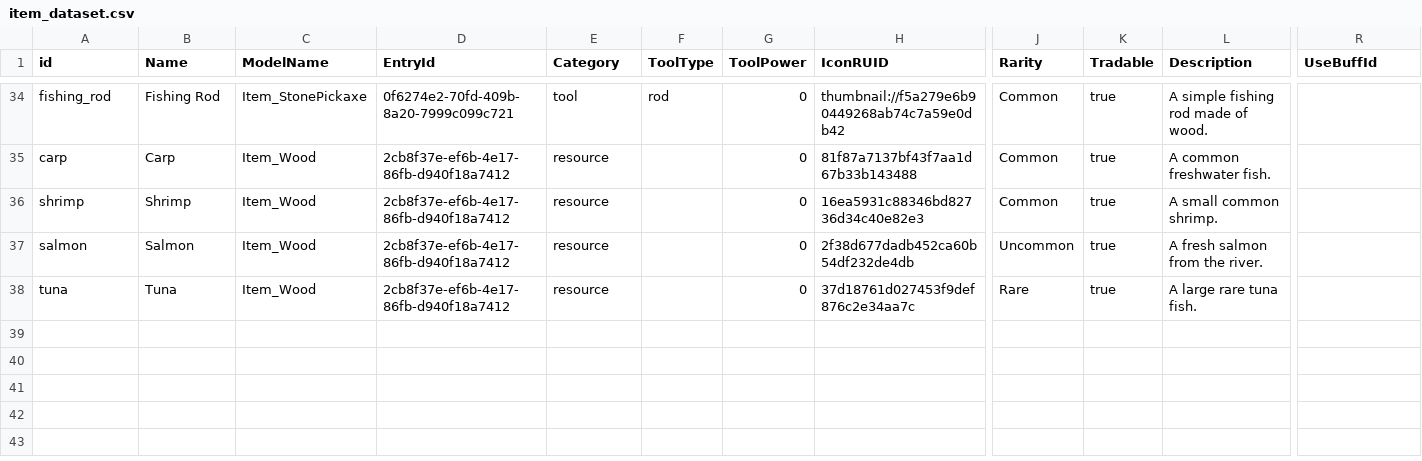
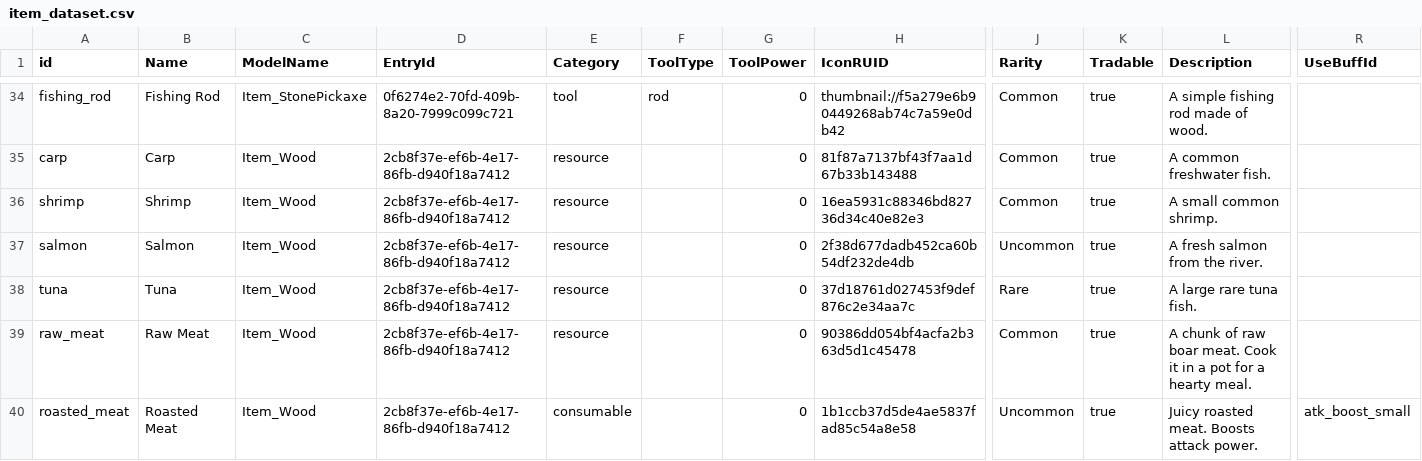
Before and after one commit to Sprityoon/mswgit, a CSV file: RootDesk/MyDesk/item/DataSets/item_dataset.csv, drawn as a sheet; only a part is shown, gaps mark what is left out; rows hold the shown columns only; the diff names each change by its address in the sheet, - before the commit and + after, or states it on an @@ line.

Commit message:
feat: implement monster systems, item datasets, and crafting mechanics with supporting documentation

```diff
--- a/RootDesk/MyDesk/item/DataSets/item_dataset.csv
+++ b/RootDesk/MyDesk/item/DataSets/item_dataset.csv
+row 39: raw_meat | Raw Meat | Item_Wood | 2cb8f37e-ef6b-4e17-86fb-d940f18a7412 | resource |  | 0 | 90386dd054bf4acfa2b363d5d1c45478 | Common | true | A chunk of raw boar meat. Cook it in a pot for a hearty meal.
+row 40: roasted_meat | Roasted Meat | Item_Wood | 2cb8f37e-ef6b-4e17-86fb-d940f18a7412 | consumable |  | 0 | 1b1ccb37d5de4ae5837fad85c54a8e58 | Uncommon | true | Juicy roasted meat. Boosts attack power. | atk_boost_small
```
Also changed, not shown: RootDesk/MyDesk/MapObjects/DataSets/ItemDropDataSet.csv, RootDesk/MyDesk/item/DataSets/BuffDataSet.csv, 10 other files.
